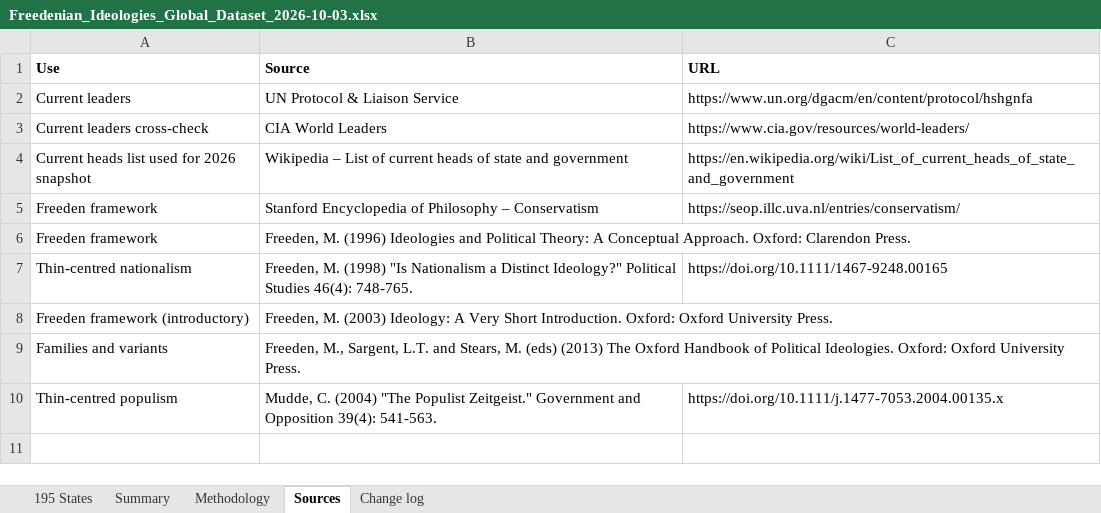
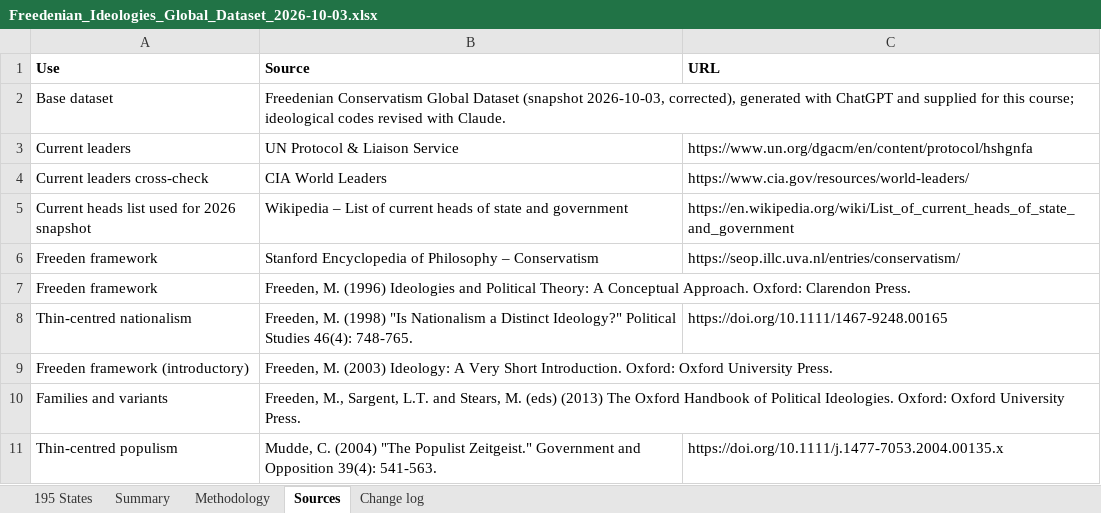
Before and after one commit to damlabayraktar-collab/claude, an Excel workbook: Freedenian_Ideologies_Global_Dataset_2026-10-03.xlsx, sheet Sources, drawn as a sheet; values as stored, in another font and other column widths than the file's, no borders; the diff names each change by its address in the sheet, - before the commit and + after, or states it on an @@ line.

```diff
--- a/Freedenian_Ideologies_Global_Dataset_2026-10-03.xlsx (sheet Sources)
+++ b/Freedenian_Ideologies_Global_Dataset_2026-10-03.xlsx (sheet Sources)
+row 2: Base dataset | Freedenian Conservatism Global Dataset (snapshot 2026-10-03, corrected), generated with ChatGPT and supplied for this course; ideological codes revised with Claude.
```
Also changed, not shown: sheet Methodology, sheet Change log, sheet Summary, 1 other file.
